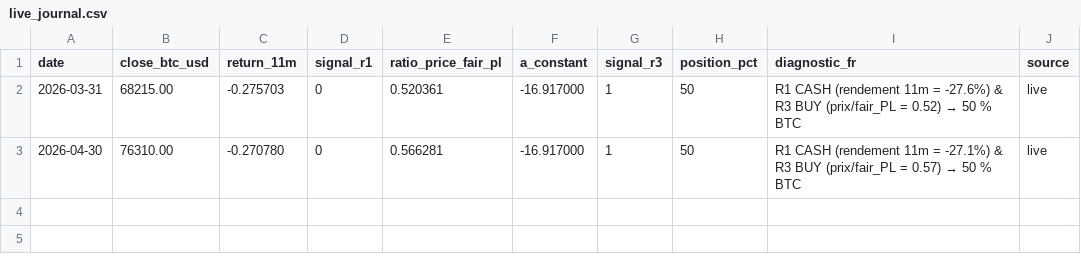
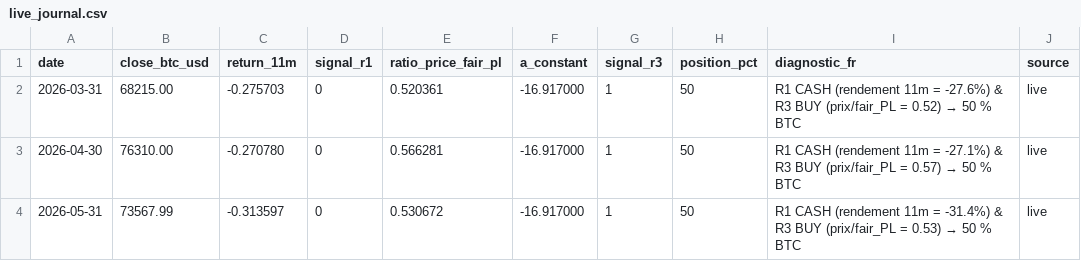
Before and after one commit to investchill/chillbtc, a CSV file: engine/output/live_journal.csv, drawn as a sheet.

```diff
--- a/engine/output/live_journal.csv
+++ b/engine/output/live_journal.csv
@@ -3 +3,2 @@ date,close_btc_usd,return_11m,signal_r1,ratio_price_fair_pl,a_constant,signal_r3
 2026-04-30,76310.00,-0.270780,0,0.566281,-16.917000,1,50,R1 CASH (rendement 11m = -27.1%) & R3 BUY (prix/fair_PL = 0.57) → 50 % BTC,live
+2026-05-31,73567.99,-0.313597,0,0.530672,-16.917000,1,50,R1 CASH (rendement 11m = -31.4%) & R3 BUY (prix/fair_PL = 0.53) → 50 % BTC,live
```
Also changed, not shown: engine/data/btc_monthly.csv, 3 other files.
